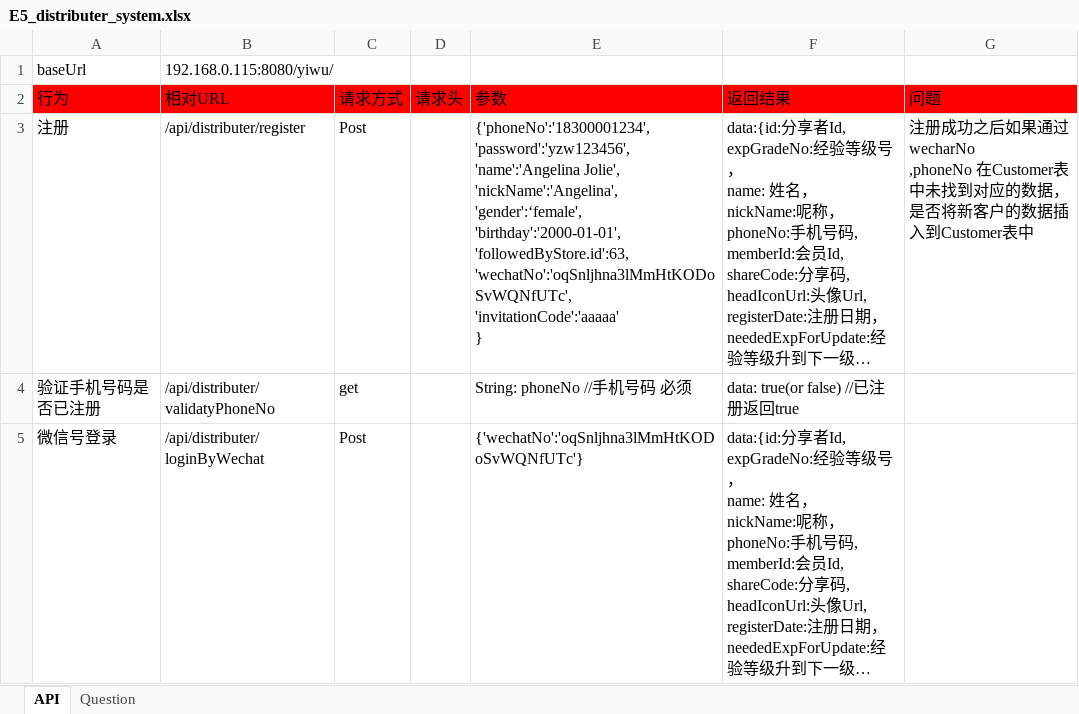
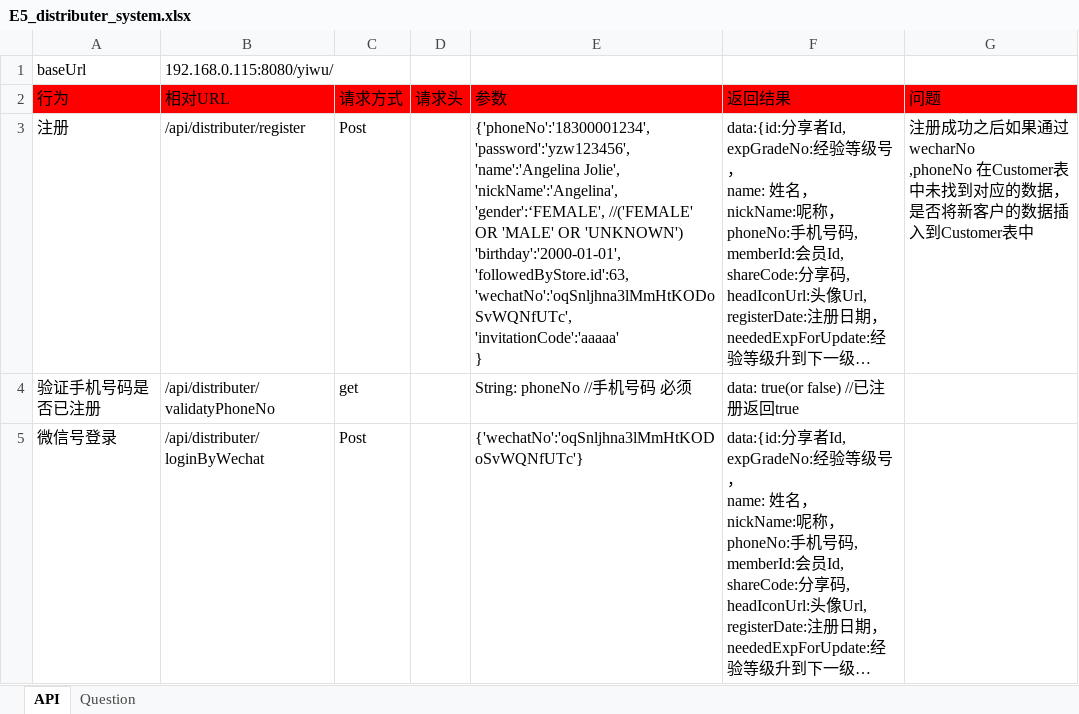
Before and after one commit to ping-0123/yiwu, an Excel workbook: prototypes/E5_distributer_system.xlsx, sheet API, drawn as a sheet; only a part is shown; long unchanged cells end in …; values as stored, in another font and other column widths than the file's, no borders; ↵ is a line break in a cell; the diff names each change by its address in the sheet, - before the commit and + after, or states it on an @@ line.

Commit message:
修复“distributerApiView 有数据返回，但是result为false”

```diff
--- a/prototypes/E5_distributer_system.xlsx (sheet API)
+++ b/prototypes/E5_distributer_system.xlsx (sheet API)
-E3 (参数): …Jolie', ↵ 'nickName':'Angelina', ↵ 'gender':‘female', ↵ 'birthday':'2000-01-01', ↵ 'followedByStore.id':63,…
+E3 (参数): …Jolie', ↵ 'nickName':'Angelina', ↵ 'gender':‘FEMALE', //('FEMALE' OR 'MALE' OR 'UNKNOWN') ↵ 'birthday':'2000-01-01', ↵ 'followedByStore.id':63,…
```
Also changed, not shown: 3 other files.
